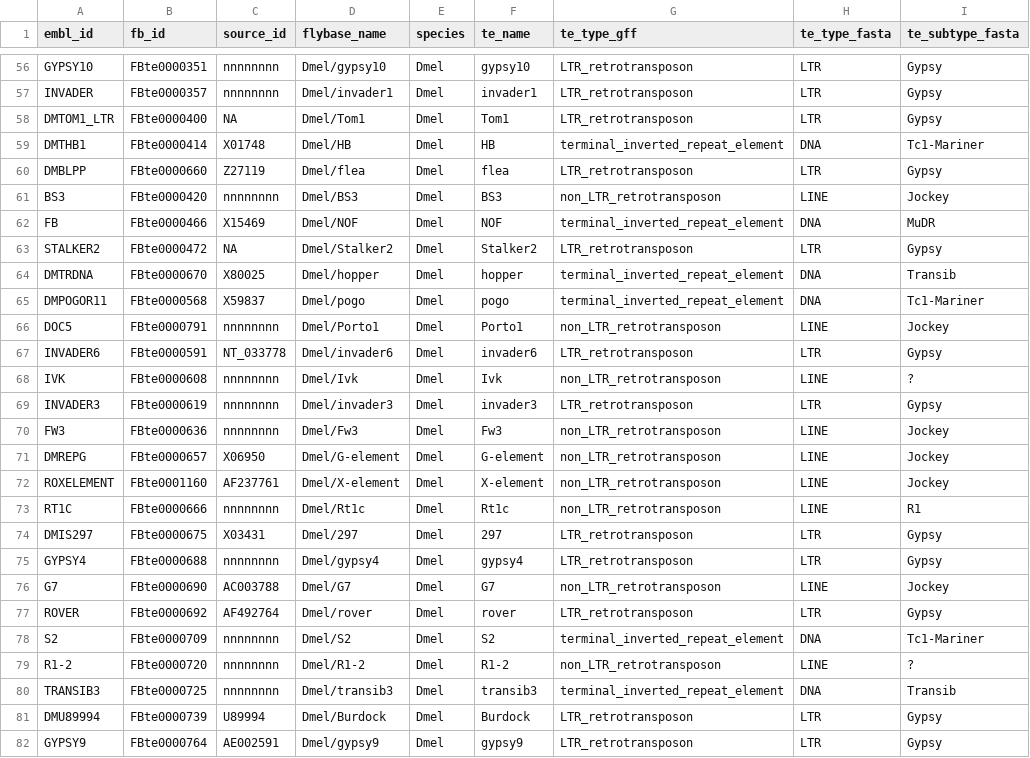
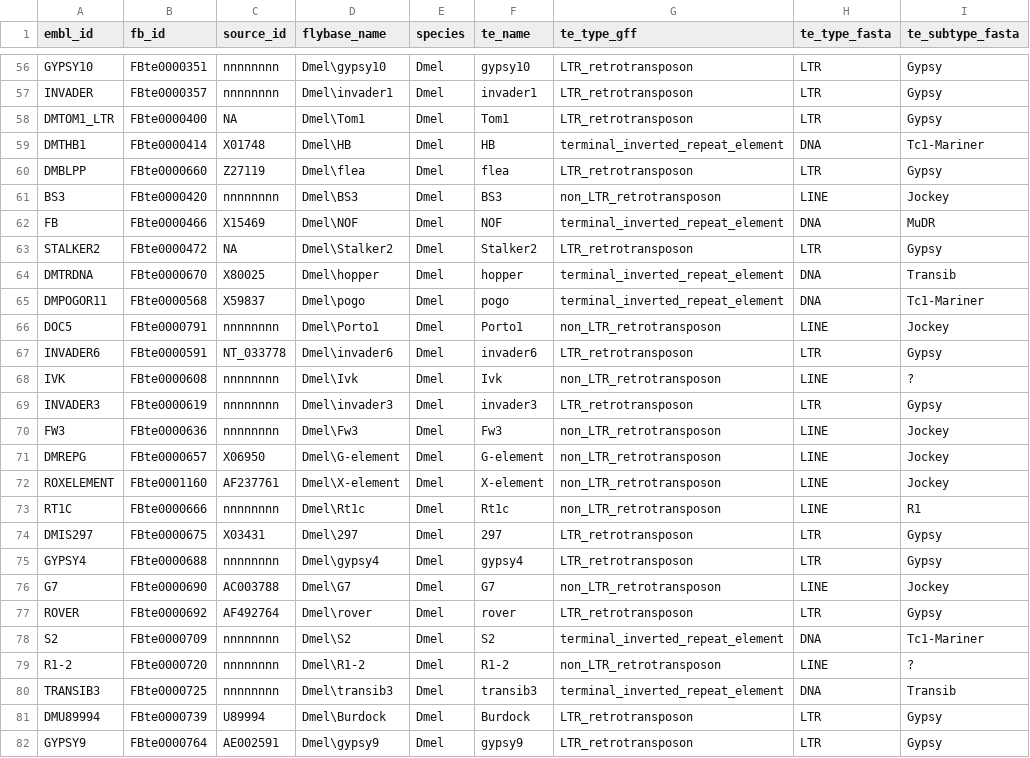
Before and after one commit to bergmanlab/drosophila-transposons, a CSV file: misc/metadata/te_metadata_table_final.csv, drawn as a sheet; only a part is shown, gaps mark what is left out; the diff covers the shown part only; the diff names each change by its address in the sheet, - before the commit and + after, or states it on an @@ line.

```diff
--- a/misc/metadata/te_metadata_table_final.csv
+++ b/misc/metadata/te_metadata_table_final.csv
-D56 (flybase_name): Dmel/gypsy10
+D56 (flybase_name): Dmel\gypsy10
-D57 (flybase_name): Dmel/invader1
+D57 (flybase_name): Dmel\invader1
-D58 (flybase_name): Dmel/Tom1
+D58 (flybase_name): Dmel\Tom1
-D59 (flybase_name): Dmel/HB
+D59 (flybase_name): Dmel\HB
-D60 (flybase_name): Dmel/flea
+D60 (flybase_name): Dmel\flea
-D61 (flybase_name): Dmel/BS3
+D61 (flybase_name): Dmel\BS3
-D62 (flybase_name): Dmel/NOF
+D62 (flybase_name): Dmel\NOF
-D63 (flybase_name): Dmel/Stalker2
+D63 (flybase_name): Dmel\Stalker2
-D64 (flybase_name): Dmel/hopper
+D64 (flybase_name): Dmel\hopper
-D65 (flybase_name): Dmel/pogo
+D65 (flybase_name): Dmel\pogo
-D66 (flybase_name): Dmel/Porto1
+D66 (flybase_name): Dmel\Porto1
-D67 (flybase_name): Dmel/invader6
+D67 (flybase_name): Dmel\invader6
-D68 (flybase_name): Dmel/Ivk
+D68 (flybase_name): Dmel\Ivk
-D69 (flybase_name): Dmel/invader3
+D69 (flybase_name): Dmel\invader3
-D70 (flybase_name): Dmel/Fw3
+D70 (flybase_name): Dmel\Fw3
-D71 (flybase_name): Dmel/G-element
+D71 (flybase_name): Dmel\G-element
-D72 (flybase_name): Dmel/X-element
+D72 (flybase_name): Dmel\X-element
-D73 (flybase_name): Dmel/Rt1c
+D73 (flybase_name): Dmel\Rt1c
-D74 (flybase_name): Dmel/297
+D74 (flybase_name): Dmel\297
-D75 (flybase_name): Dmel/gypsy4
+D75 (flybase_name): Dmel\gypsy4
-D76 (flybase_name): Dmel/G7
+D76 (flybase_name): Dmel\G7
-D77 (flybase_name): Dmel/rover
+D77 (flybase_name): Dmel\rover
-D78 (flybase_name): Dmel/S2
+D78 (flybase_name): Dmel\S2
-D79 (flybase_name): Dmel/R1-2
+D79 (flybase_name): Dmel\R1-2
-D80 (flybase_name): Dmel/transib3
+D80 (flybase_name): Dmel\transib3
-D81 (flybase_name): Dmel/Burdock
+D81 (flybase_name): Dmel\Burdock
-D82 (flybase_name): Dmel/gypsy9
+D82 (flybase_name): Dmel\gypsy9
```
Also changed, not shown: 157 edited cells elsewhere in this file.
